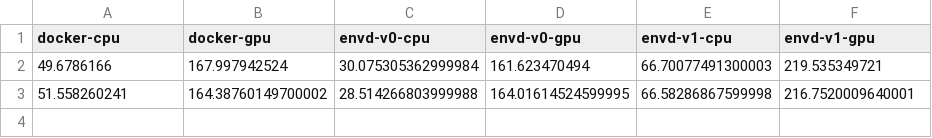
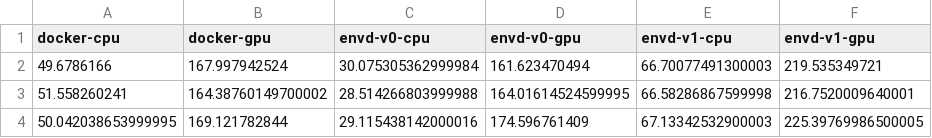
Before and after one commit to tensorchord/envd-nightly, a CSV file: data.csv, drawn as a sheet.

Commit message:
CI: update benchmark data and image
Signed-off-by: github-actions-bot <github-actions-bot@users.noreply.github.com>

```diff
--- a/data.csv
+++ b/data.csv
@@ -3 +3,2 @@ docker-cpu,docker-gpu,envd-v0-cpu,envd-v0-gpu,envd-v1-cpu,envd-v1-gpu
 51.558260241,164.38760149700002,28.514266803999988,164.01614524599995,66.58286867599998,216.7520009640001
+50.042038653999995,169.121782844,29.115438142000016,174.596761409,67.13342532900003,225.39769986500005
```
Also changed, not shown: 1 other file.
